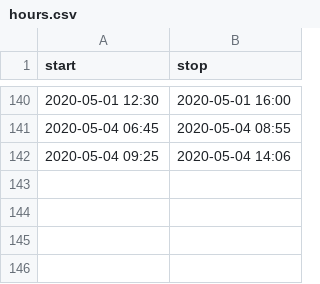
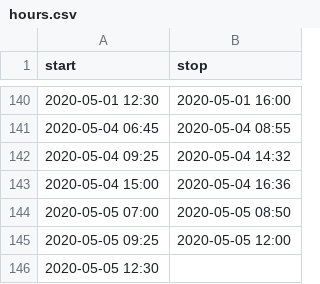
Before and after one commit to mlbowser/journal2020, a CSV file: data/hours.csv, drawn as a sheet; only a part is shown, gaps mark what is left out.

```diff
--- a/data/hours.csv
+++ b/data/hours.csv
@@ -141,2 +141,6 @@ start,stop
 2020-05-04 06:45,2020-05-04 08:55
-2020-05-04 09:25,2020-05-04 14:06
+2020-05-04 09:25,2020-05-04 14:32
+2020-05-04 15:00,2020-05-04 16:36
+2020-05-05 07:00,2020-05-05 08:50
+2020-05-05 09:25,2020-05-05 12:00
+2020-05-05 12:30,
```
Also changed, not shown: 4 other files.
